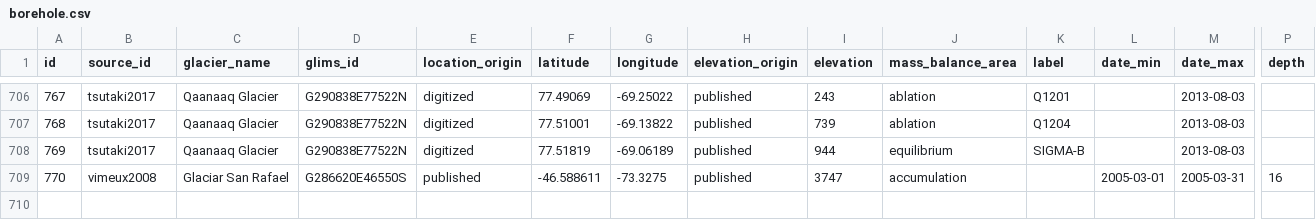
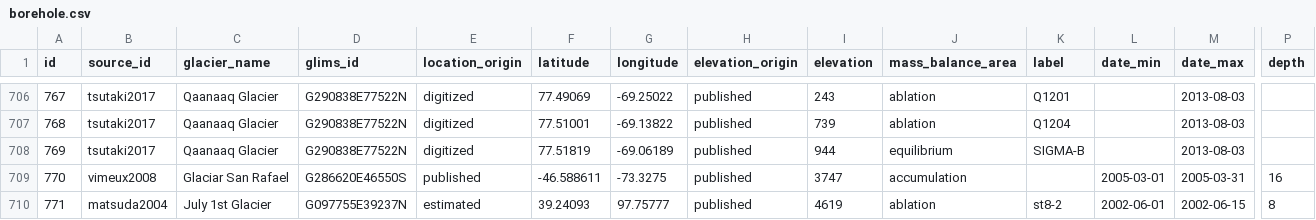
Before and after one commit to mjacqu/glenglat, a CSV file: data/borehole.csv, drawn as a sheet; only a part is shown, gaps mark what is left out; rows hold the shown columns only; the diff names each change by its address in the sheet, - before the commit and + after, or states it on an @@ line.

Commit message:
Add July 1st borehole from Matsuda 2004

```diff
--- a/data/borehole.csv
+++ b/data/borehole.csv
+row 710: 771 | matsuda2004 | July 1st Glacier | G097755E39237N | estimated | 39.24093 | 97.75777 | published | 4619 | ablation | st8-2 | 2002-06-01 | 2002-06-15 | 8
```
Also changed, not shown: data/measurement.csv, data/person.csv, 10 other files.
